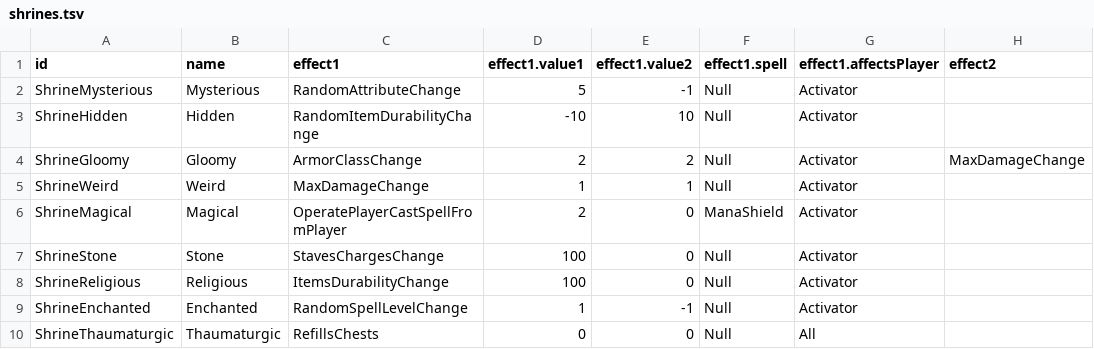
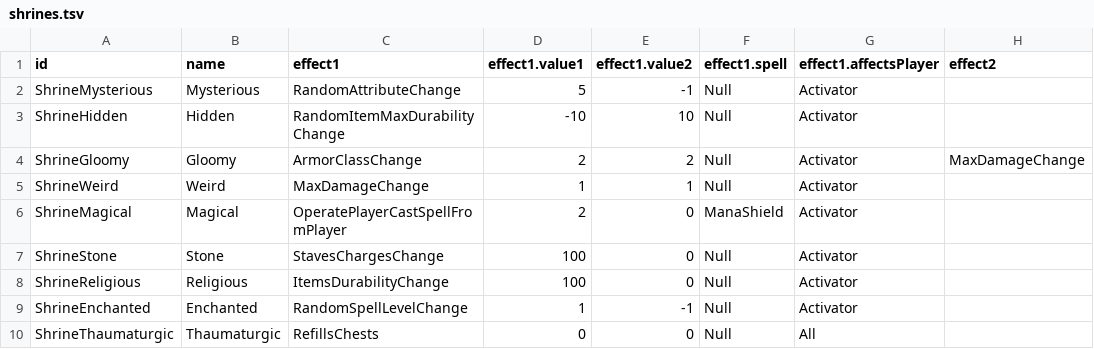
Before and after one commit to diasurgical/DevilutionX, a TSV file: mods/hf/txtdata/shrines/shrines.tsv, drawn as a sheet; only a part is shown; the diff names each change by its address in the sheet, - before the commit and + after, or states it on an @@ line.

Commit message:
Renamed RandomItemDurabilityChange to RandomItemMaxDurabilityChange, solved warnings and fixed typos

```diff
--- a/mods/hf/txtdata/shrines/shrines.tsv
+++ b/mods/hf/txtdata/shrines/shrines.tsv
-C3 (effect1): RandomItemDurabilityChange
+C3 (effect1): RandomItemMaxDurabilityChange
```
Also changed, not shown: assets/txtdata/shrines/shrines.tsv, 3 other files.
